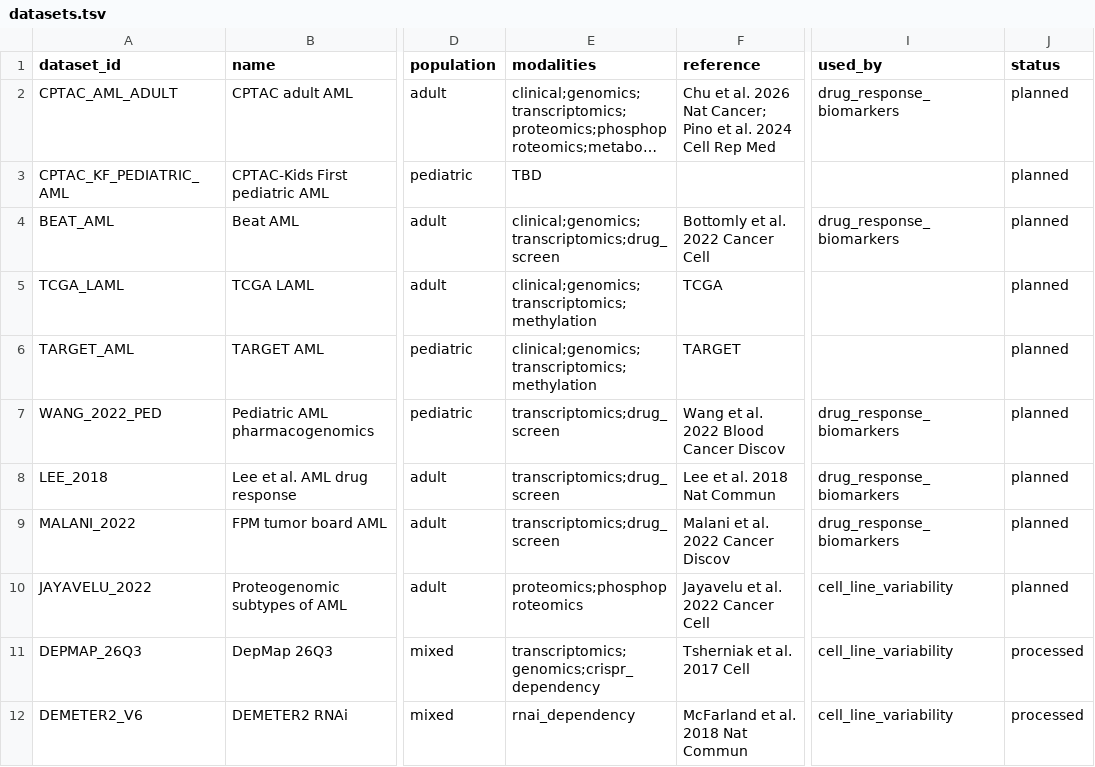
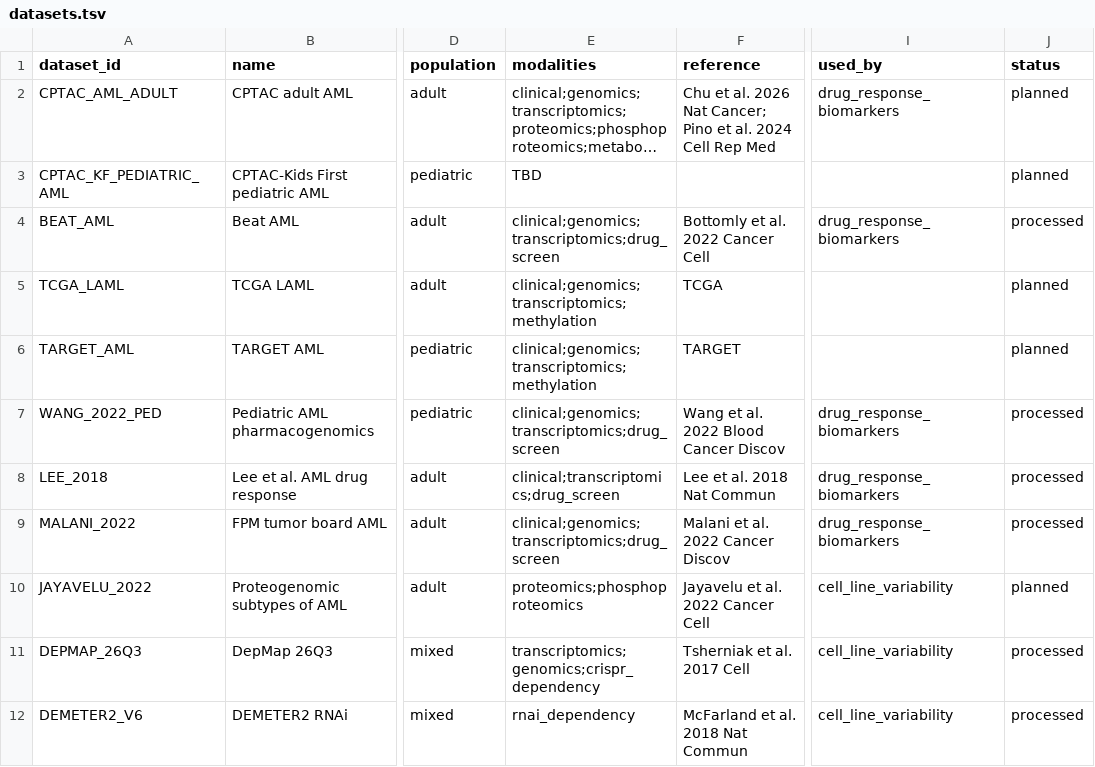
Before and after one commit to 2026-NCI-Data-Jamboree/AML_data_processing, a TSV file: catalog/datasets.tsv, drawn as a sheet; only a part is shown, gaps mark what is left out; long unchanged cells end in …; the diff names each change by its address in the sheet, - before the commit and + after, or states it on an @@ line.

```diff
--- a/catalog/datasets.tsv
+++ b/catalog/datasets.tsv
-J4 (status): planned
+J4 (status): processed
-E7 (modalities): transcriptomics;drug_screen
+E7 (modalities): clinical;genomics;transcriptomics;drug_screen
-J7:J9 (status): planned
+J7:J9 (status): processed
-E8 (modalities): transcriptomics;drug_screen
+E8 (modalities): clinical;transcriptomics;drug_screen
-E9 (modalities): transcriptomics;drug_screen
+E9 (modalities): clinical;genomics;transcriptomics;drug_screen
```
Also changed, not shown: schema/sample_annotation.tsv, schema/vocabularies.tsv, 7 other files.
